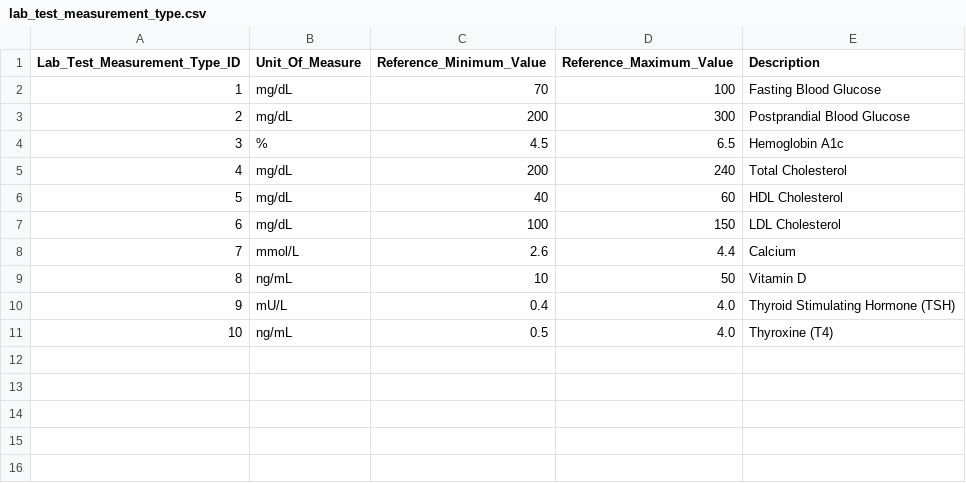
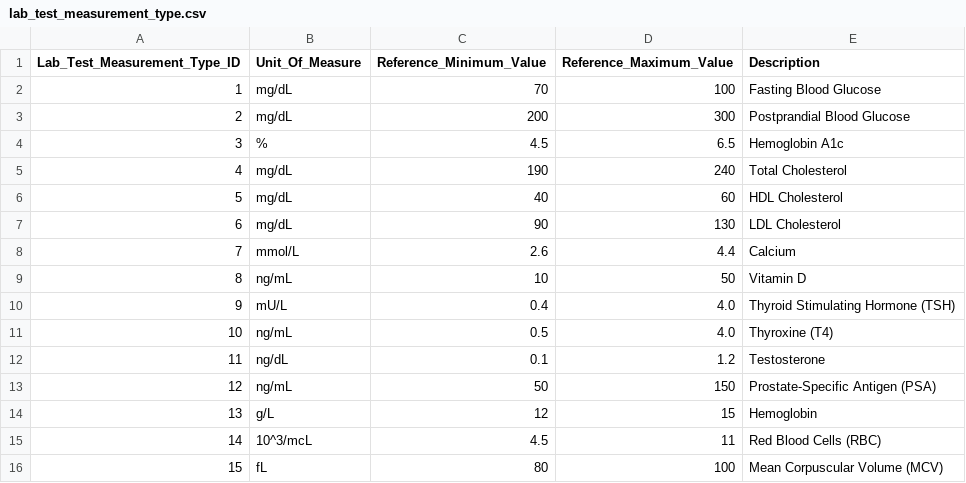
Before and after one commit to gunthermeert/dbt-toturial, a CSV file: dh_pharma/seeds/lab_test_measurement_type.csv, drawn as a sheet.

```diff
--- a/dh_pharma/seeds/lab_test_measurement_type.csv
+++ b/dh_pharma/seeds/lab_test_measurement_type.csv
@@ -4,5 +4,5 @@ Lab_Test_Measurement_Type_ID, Unit_Of_Measure, Reference_Minimum_Value, Referenc
 3, %, 4.5, 6.5, Hemoglobin A1c
-4, mg/dL, 200, 240, Total Cholesterol
+4, mg/dL, 190, 240, Total Cholesterol
 5, mg/dL, 40, 60, HDL Cholesterol
-6, mg/dL, 100, 150, LDL Cholesterol
+6, mg/dL, 90, 130, LDL Cholesterol
 7, mmol/L, 2.6, 4.4, Calcium
@@ -11 +11,6 @@ Lab_Test_Measurement_Type_ID, Unit_Of_Measure, Reference_Minimum_Value, Referenc
 10, ng/mL, 0.5, 4.0, Thyroxine (T4)
+11, ng/dL, 0.1, 1.2, Testosterone
+12, ng/mL, 50, 150, Prostate-Specific Antigen (PSA)
+13, g/L, 12, 15, Hemoglobin
+14, 10^3/mcL, 4.5, 11, Red Blood Cells (RBC)
+15, fL, 80, 100, Mean Corpuscular Volume (MCV)
```
Also changed, not shown: dh_pharma/seeds/lab_test.csv, dh_pharma/seeds/physician.csv.
